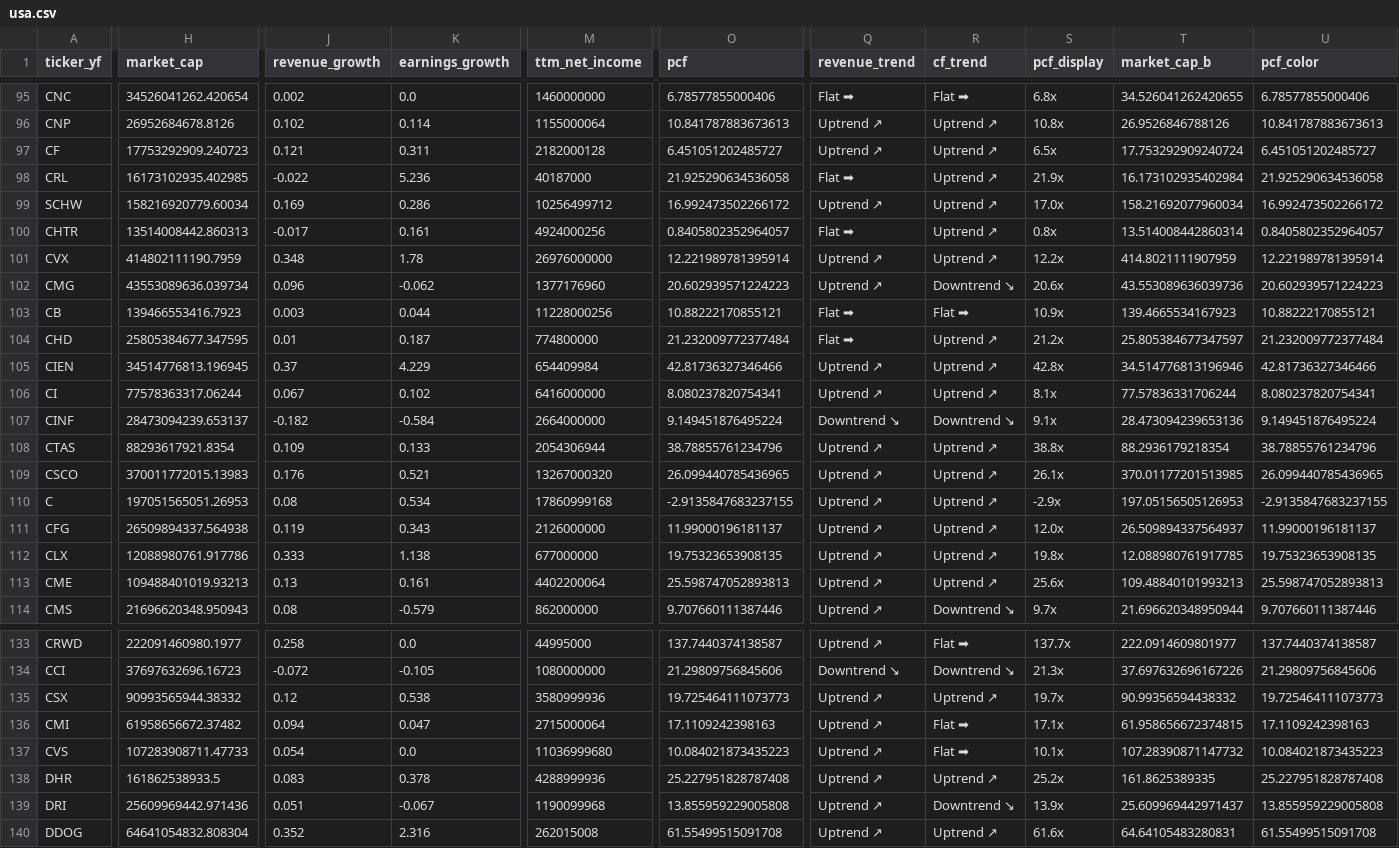
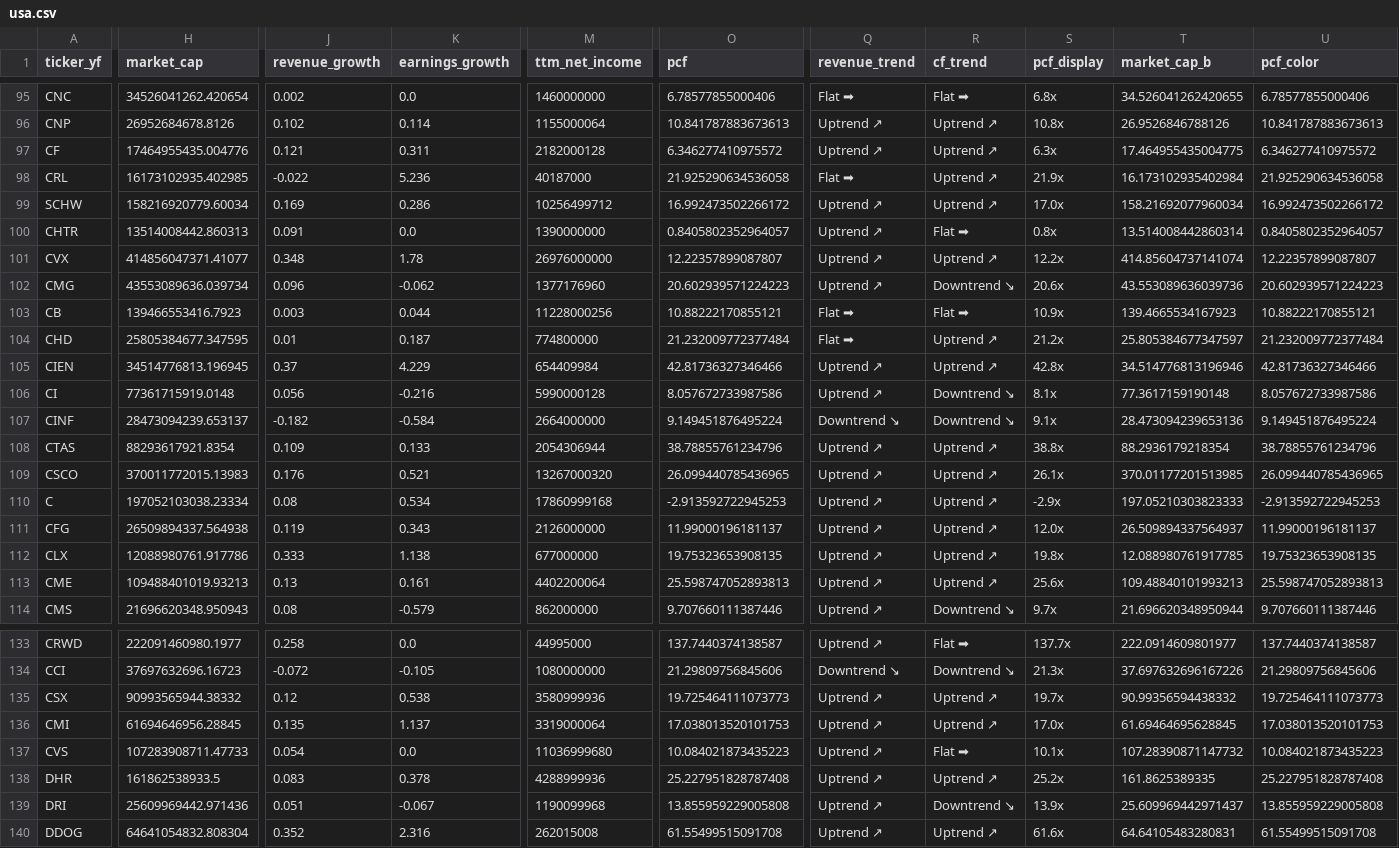
Before and after one commit to hyoseok88/g-valuemap, a CSV file: seeds/usa.csv, drawn as a sheet; only a part is shown, gaps mark what is left out; the diff covers the shown part only; the diff names each change by its address in the sheet, - before the commit and + after, or states it on an @@ line.

```diff
--- a/seeds/usa.csv
+++ b/seeds/usa.csv
-H97 (market_cap): 17753292909.240723
+H97 (market_cap): 17464955435.004776
-O97 (pcf): 6.451051202485727
+O97 (pcf): 6.346277410975572
-S97 (pcf_display): 6.5x
+S97 (pcf_display): 6.3x
-T97 (market_cap_b): 17.753292909240724
+T97 (market_cap_b): 17.464955435004775
-U97 (pcf_color): 6.451051202485727
+U97 (pcf_color): 6.346277410975572
-J100 (revenue_growth): -0.017
+J100 (revenue_growth): 0.091
-K100 (earnings_growth): 0.161
+K100 (earnings_growth): 0.0
-M100 (ttm_net_income): 4924000256
+M100 (ttm_net_income): 1390000000
-Q100 (revenue_trend): Flat ➡
+Q100 (revenue_trend): Uptrend ↗
-R100 (cf_trend): Uptrend ↗
+R100 (cf_trend): Flat ➡
-H101 (market_cap): 414802111190.7959
+H101 (market_cap): 414856047371.41077
-O101 (pcf): 12.221989781395914
+O101 (pcf): 12.22357899087807
-T101 (market_cap_b): 414.8021111907959
+T101 (market_cap_b): 414.85604737141074
-U101 (pcf_color): 12.221989781395914
+U101 (pcf_color): 12.22357899087807
-H106 (market_cap): 77578363317.06244
+H106 (market_cap): 77361715919.0148
-J106 (revenue_growth): 0.067
+J106 (revenue_growth): 0.056
-K106 (earnings_growth): 0.102
+K106 (earnings_growth): -0.216
-M106 (ttm_net_income): 6416000000
+M106 (ttm_net_income): 5990000128
-O106 (pcf): 8.080237820754341
+O106 (pcf): 8.057672733987586
-R106 (cf_trend): Uptrend ↗
+R106 (cf_trend): Downtrend ↘
-T106 (market_cap_b): 77.57836331706244
+T106 (market_cap_b): 77.3617159190148
-U106 (pcf_color): 8.080237820754341
+U106 (pcf_color): 8.057672733987586
-H110 (market_cap): 197051565051.26953
+H110 (market_cap): 197052103038.23334
-O110 (pcf): -2.9135847683237155
+O110 (pcf): -2.913592722945253
-T110 (market_cap_b): 197.05156505126953
+T110 (market_cap_b): 197.05210303823333
-U110 (pcf_color): -2.9135847683237155
+U110 (pcf_color): -2.913592722945253
-H136 (market_cap): 61958656672.37482
+H136 (market_cap): 61694646956.28845
-J136 (revenue_growth): 0.094
+J136 (revenue_growth): 0.135
-K136 (earnings_growth): 0.047
+K136 (earnings_growth): 1.137
-M136 (ttm_net_income): 2715000064
+M136 (ttm_net_income): 3319000064
-O136 (pcf): 17.1109242398163
+O136 (pcf): 17.038013520101753
-R136 (cf_trend): Flat ➡
+R136 (cf_trend): Uptrend ↗
-S136 (pcf_display): 17.1x
+S136 (pcf_display): 17.0x
-T136 (market_cap_b): 61.958656672374815
+T136 (market_cap_b): 61.69464695628845
-U136 (pcf_color): 17.1109242398163
+U136 (pcf_color): 17.038013520101753
```
Also changed, not shown: 127 edited cells elsewhere in this file, seeds/korea.csv.
